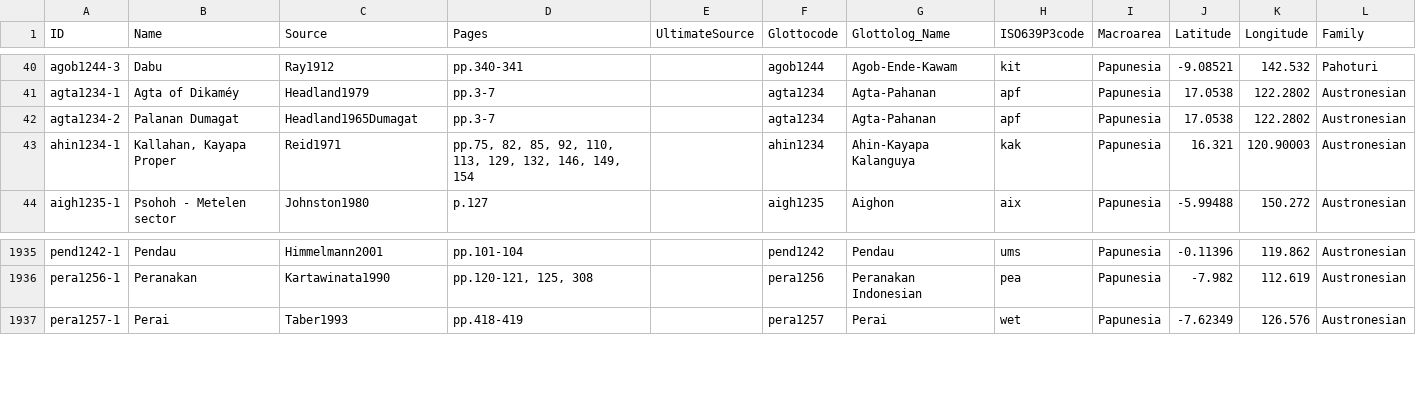
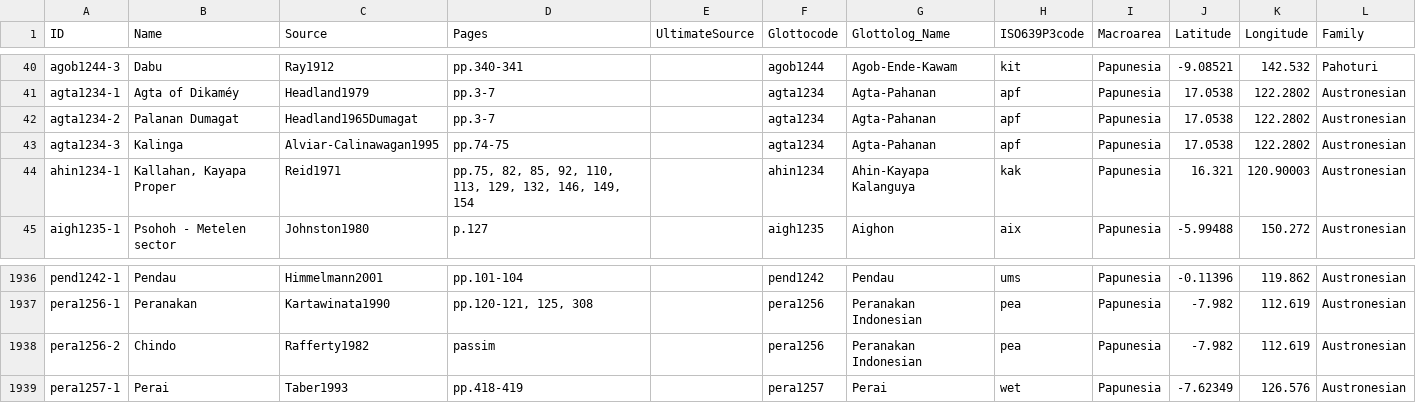
Before and after one commit to numeralbank/barlowpacific, a CSV file: etc/languages.csv, drawn as a sheet; only a part is shown, gaps mark what is left out.

Commit message:
Added agta1234-3 and pera1256-2

```diff
--- a/etc/languages.csv
+++ b/etc/languages.csv
@@ -42,2 +42,3 @@ agta1234-1,Agta of Dikaméy,Headland1979,pp.3-7,,agta1234,Agta-Pahanan,apf,Papun
 agta1234-2,Palanan Dumagat,Headland1965Dumagat,pp.3-7,,agta1234,Agta-Pahanan,apf,Papunesia,17.0538,122.2802,Austronesian
+agta1234-3,Kalinga,Alviar-Calinawagan1995,pp.74-75,,agta1234,Agta-Pahanan,apf,Papunesia,17.0538,122.2802,Austronesian
 ahin1234-1,"Kallahan, Kayapa Proper",Reid1971,"pp.75, 82, 85, 92, 110, 113, 129, 132, 146, 149, 154",,ahin1234,Ahin-Kayapa Kalanguya,kak,Papunesia,16.321,120.90003,Austronesian
@@ -1936,2 +1937,3 @@ pend1242-1,Pendau,Himmelmann2001,pp.101-104,,pend1242,Pendau,ums,Papunesia,-0.11
 pera1256-1,Peranakan,Kartawinata1990,"pp.120-121, 125, 308",,pera1256,Peranakan Indonesian,pea,Papunesia,-7.982,112.619,Austronesian
+pera1256-2,Chindo,Rafferty1982,passim,,pera1256,Peranakan Indonesian,pea,Papunesia,-7.982,112.619,Austronesian
 pera1257-1,Perai,Taber1993,pp.418-419,,pera1257,Perai,wet,Papunesia,-7.62349,126.576,Austronesian
```
